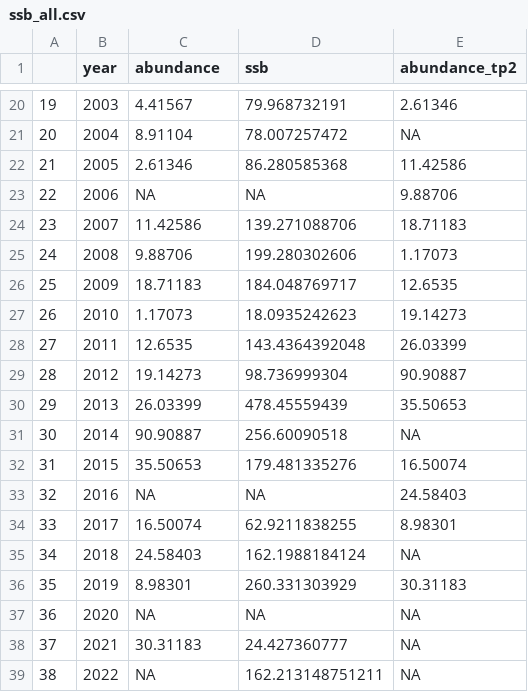
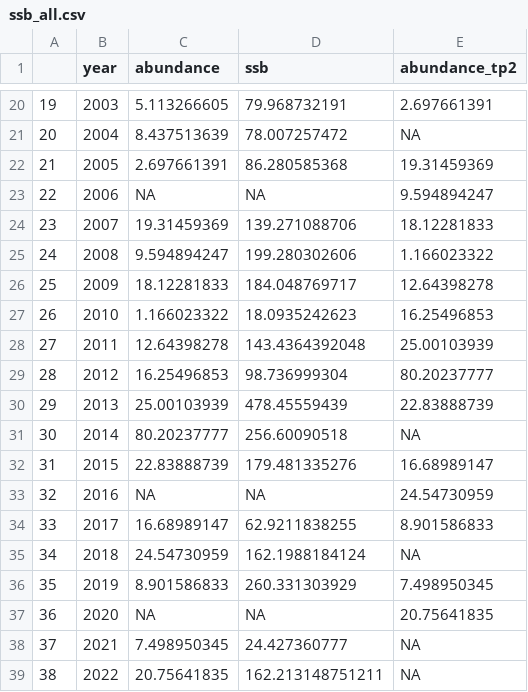
Before and after one commit to KeithLewis99/IPM, a CSV file: data/ssb_all.csv, drawn as a sheet; only a part is shown, gaps mark what is left out; the diff covers the shown part only.

```diff
--- a/data/ssb_all.csv
+++ b/data/ssb_all.csv
@@ -20,20 +20,20 @@
-"19",2003,4.41567,79.968732191,2.61346
-"20",2004,8.91104,78.007257472,NA
-"21",2005,2.61346,86.280585368,11.42586
-"22",2006,NA,NA,9.88706
-"23",2007,11.42586,139.271088706,18.71183
-"24",2008,9.88706,199.280302606,1.17073
-"25",2009,18.71183,184.048769717,12.6535
-"26",2010,1.17073,18.0935242623,19.14273
-"27",2011,12.6535,143.4364392048,26.03399
-"28",2012,19.14273,98.736999304,90.90887
-"29",2013,26.03399,478.45559439,35.50653
-"30",2014,90.90887,256.60090518,NA
-"31",2015,35.50653,179.481335276,16.50074
-"32",2016,NA,NA,24.58403
-"33",2017,16.50074,62.9211838255,8.98301
-"34",2018,24.58403,162.1988184124,NA
-"35",2019,8.98301,260.331303929,30.31183
-"36",2020,NA,NA,NA
-"37",2021,30.31183,24.427360777,NA
-"38",2022,NA,162.213148751211,NA
+"19",2003,5.113266605,79.968732191,2.697661391
+"20",2004,8.437513639,78.007257472,NA
+"21",2005,2.697661391,86.280585368,19.31459369
+"22",2006,NA,NA,9.594894247
+"23",2007,19.31459369,139.271088706,18.12281833
+"24",2008,9.594894247,199.280302606,1.166023322
+"25",2009,18.12281833,184.048769717,12.64398278
+"26",2010,1.166023322,18.0935242623,16.25496853
+"27",2011,12.64398278,143.4364392048,25.00103939
+"28",2012,16.25496853,98.736999304,80.20237777
+"29",2013,25.00103939,478.45559439,22.83888739
+"30",2014,80.20237777,256.60090518,NA
+"31",2015,22.83888739,179.481335276,16.68989147
+"32",2016,NA,NA,24.54730959
+"33",2017,16.68989147,62.9211838255,8.901586833
+"34",2018,24.54730959,162.1988184124,NA
+"35",2019,8.901586833,260.331303929,7.498950345
+"36",2020,NA,NA,20.75641835
+"37",2021,7.498950345,24.427360777,NA
+"38",2022,20.75641835,162.213148751211,NA
```
Also changed, not shown: 32 edited cells elsewhere in this file, data/ssb.csv.
